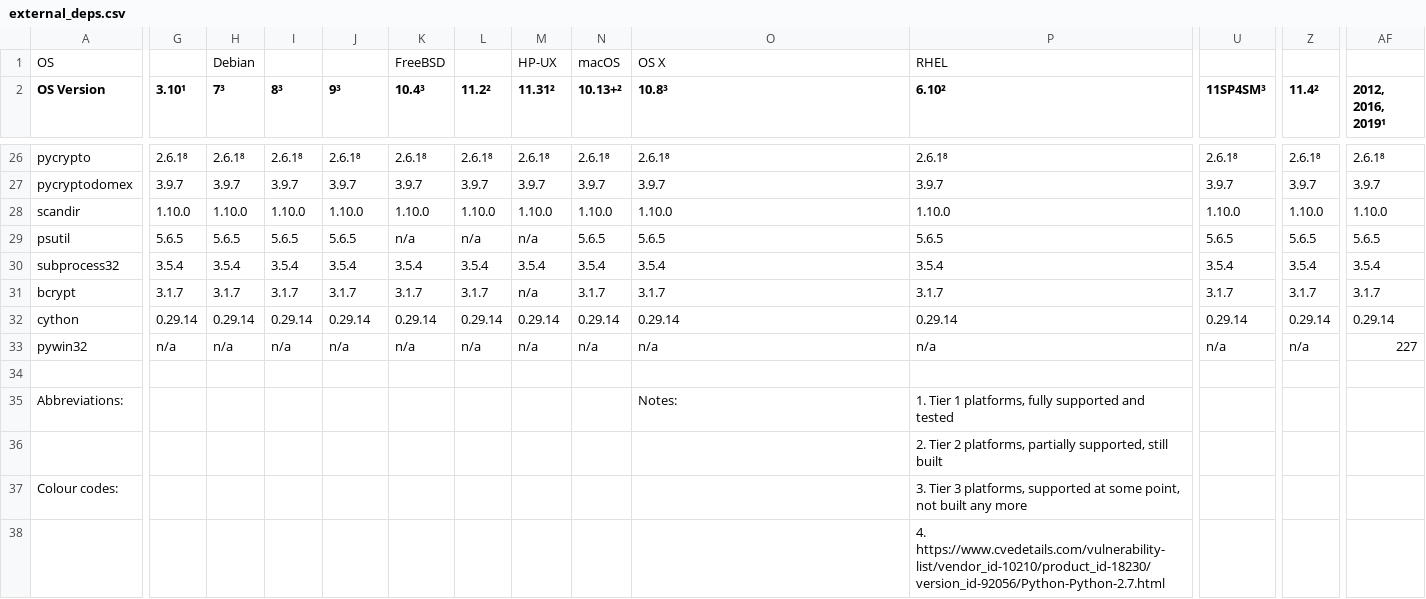
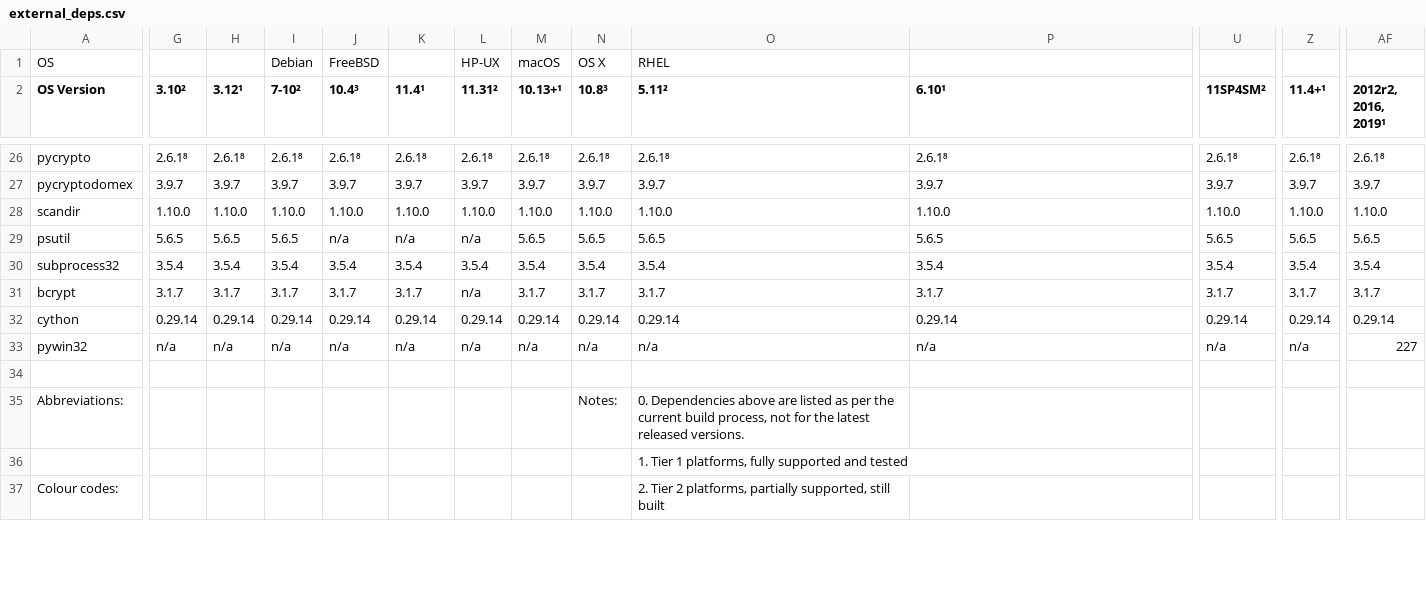
Before and after one commit to chevah/python-package, a CSV file: external_deps.csv, drawn as a sheet; only a part is shown, gaps mark what is left out; removed rows and columns are numbered as before the commit, all else as after; rows hold the shown columns only; the diff covers the shown part only; the diff names each change by its address in the sheet, - before the commit and + after, or states it on an @@ line.

Commit message:
Generic Linux ARM64 package. (#143)
* GMP fix for Debian 10 arm64.

* Imported latest cryptography sources.

* Alpine 3.12 deps update.

* Use cryptography 2.9.2.

* Build generic Linux on Ubuntu 16.04 arm64/x64.

* GCC voodoo for building cryptography through pip against our OpenSSL libs.

* Removed cryptography sources from python-modules/.

* Changes after own review.

* Add travis-ci.

* Increased timeouts for GitHub actions. skip-ci

* Updated README.

* Brought back bits lost when merging with master.

* Updated setuptools version.

* Refined Homebrew hacking on macOS.

* Minor improvements for GitHub actions.

* Updated documented deps. [skip-ci]

* Added a hack for missing makeinfo, finally.

* Link makeinfo to /bin/true to please GMP's build too.

* Pin Ubuntu 16.04 on Xenial

* Fixed deps checking on ARM64.

* Remove bzip2's symlinked binaries to avoid bcrypt botching them.

* Changes after own review.

* Fixed building from scratch.

* Fixed brink.conf sourcing.

* Fixed GitHub actions Windows builds.

* Changes after review.

Co-authored-by: Adi Roiban <adi.roiban@chevah.com>

```diff
--- a/external_deps.csv
+++ b/external_deps.csv
-H1 (3.12¹): Debian
+H1 (3.12¹): (empty)
-I1 (7-10²): (empty)
+I1 (7-10²): Debian
-J1 (10.4³): (empty)
+J1 (10.4³): FreeBSD
-K1 (11.4¹): FreeBSD
+K1 (11.4¹): (empty)
-L1 (11.31²): (empty)
+L1 (11.31²): HP-UX
-M1 (10.13+¹): HP-UX
+M1 (10.13+¹): macOS
-N1 (10.8³): macOS
+N1 (10.8³): OS X
-O1 (5.11²): OS X
+O1 (5.11²): RHEL
-P1 (6.10¹): RHEL
+P1 (6.10¹): (empty)
-G2: 3.10¹
+G2: 3.10²
-H2: 7³
+H2: 3.12¹
-I2: 8³
+I2: 7-10²
-J2: 9³
+J2: 10.4³
-K2: 10.4³
+K2: 11.4¹
-L2: 11.2²
+L2: 11.31²
-M2: 11.31²
+M2: 10.13+¹
-N2: 10.13+²
+N2: 10.8³
-O2: 10.8³
+O2: 5.11²
-P2: 6.10²
+P2: 6.10¹
-U2: 11SP4SM³
+U2: 11SP4SM²
-Z2: 11.4²
+Z2: 11.4+¹
-AF2: 2012, 2016, 2019¹
+AF2: 2012r2, 2016, 2019¹
-J29 (10.4³): 5.6.5
+J29 (10.4³): n/a
-M29 (10.13+¹): n/a
+M29 (10.13+¹): 5.6.5
-L31 (11.31²): 3.1.7
+L31 (11.31²): n/a
-M31 (10.13+¹): n/a
+M31 (10.13+¹): 3.1.7
-N35 (10.8³): (empty)
+N35 (10.8³): Notes:
-O35 (5.11²): Notes:
+O35 (5.11²): 0. Dependencies above are listed as per the current build process, not for the latest released versions.
-P35 (6.10¹): 1. Tier 1 platforms, fully supported and tested
+P35 (6.10¹): (empty)
-row 36:  |  |  |  |  |  |  |  |  |  | 2. Tier 2 platforms, partially supported, still built
+row 36:  |  |  |  |  |  |  |  |  | 1. Tier 1 platforms, fully supported and tested
-O37 (5.11²): (empty)
+O37 (5.11²): 2. Tier 2 platforms, partially supported, still built
-P37 (6.10¹): 3. Tier 3 platforms, supported at some point, not built any more
+P37 (6.10¹): (empty)
-row 38:  |  |  |  |  |  |  |  |  |  | 4. https://www.cvedetails.com/vulnerability-list/vendor_id-10210/product_id-18230/version_id-92056/Python-Python-2.7.html
```
Also changed, not shown: 6 added rows, 5 removed rows and 85 edited cells elsewhere in this file, 10 other files.
